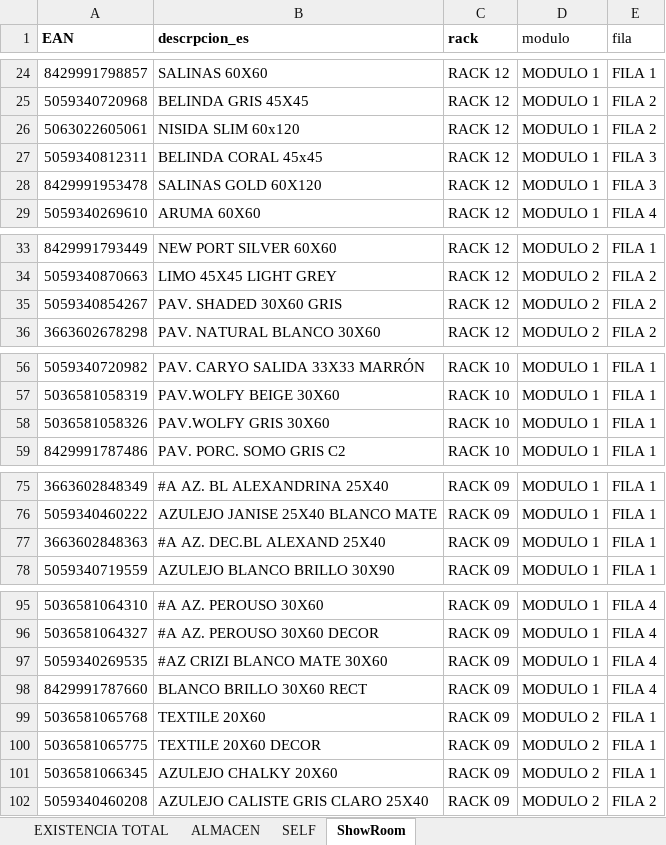
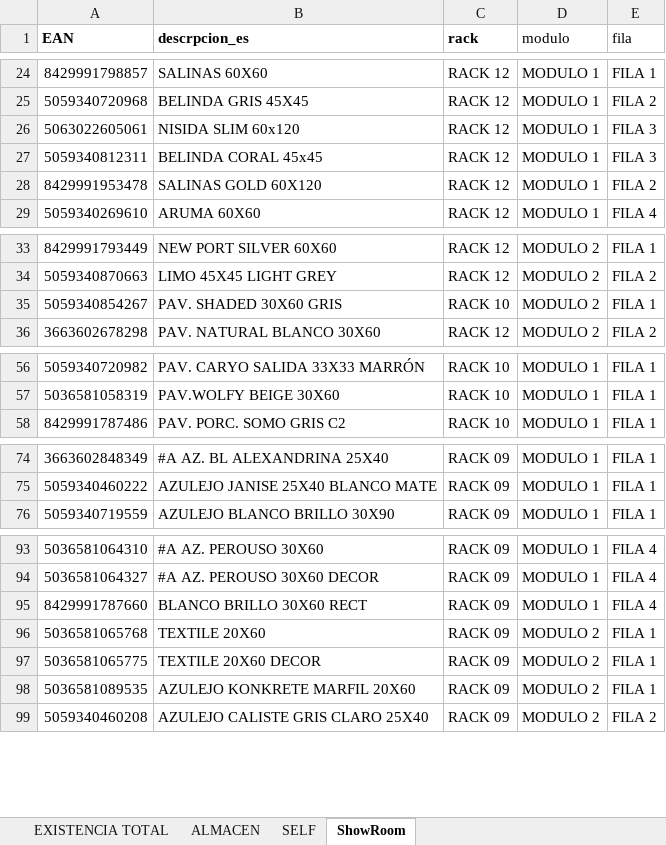
Before and after one commit to alexiscamero/buscador_ceramica, an Excel workbook: ceramica_proyecto.xlsx, sheet ShowRoom, drawn as a sheet; only a part is shown, gaps mark what is left out; values as stored, in another font and other column widths than the file's, no borders; table styles not drawn; removed rows and columns are numbered as before the commit, all else as after; the diff covers the shown part only; the diff names each change by its address in the sheet, - before the commit and + after, or states it on an @@ line.

```diff
--- a/ceramica_proyecto.xlsx (sheet ShowRoom)
+++ b/ceramica_proyecto.xlsx (sheet ShowRoom)
-E26 (fila): FILA 2
+E26 (fila): FILA 3
-E28 (fila): FILA 3
+E28 (fila): FILA 2
-C35 (rack): RACK 12
+C35 (rack): RACK 10
-E35 (fila): FILA 2
+E35 (fila): FILA 1
-row 58: 5036581058326 | PAV.WOLFY GRIS 30X60 | RACK 10 | MODULO 1 | FILA 1
-row 77: 3663602848363 | #A AZ. DEC.BL ALEXAND 25X40 | RACK 09 | MODULO 1 | FILA 1
-row 97: 5059340269535 | #AZ CRIZI BLANCO MATE 30X60 | RACK 09 | MODULO 1 | FILA 4
-A98 (EAN): 5036581066345
+A98 (EAN): 5036581089535
-B98 (descrpcion_es): AZULEJO CHALKY 20X60
+B98 (descrpcion_es): AZULEJO KONKRETE MARFIL 20X60
```
Also changed, not shown: 1 edited cell elsewhere in this sheet, sheet EXISTENCIA TOTAL, 1 other file.
